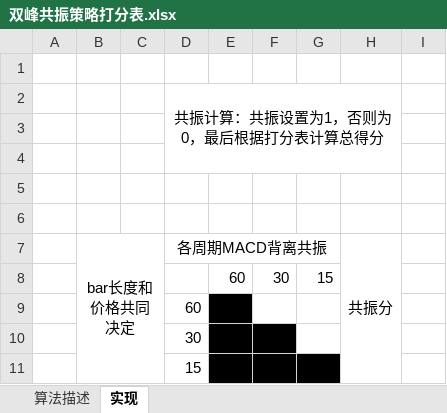
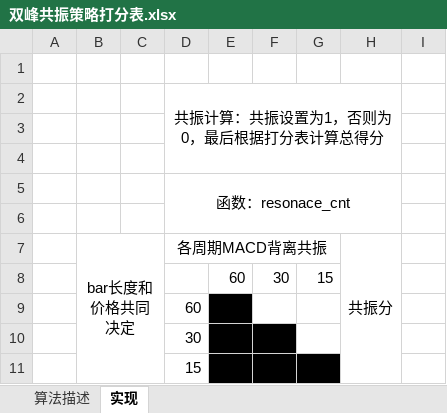
Before and after one commit to drunkpig/macd_exp, an Excel workbook: 双峰共振策略打分表.xlsx, sheet 实现, drawn as a sheet; only a part is shown; values as stored, in another font and other column widths than the file's, no borders; the diff names each change by its address in the sheet, - before the commit and + after, or states it on an @@ line.

```diff
--- a/双峰共振策略打分表.xlsx (sheet 实现)
+++ b/双峰共振策略打分表.xlsx (sheet 实现)
-D5: (empty)
+D5: 函数：resonace_cnt
+D5:H6 merged
```
Also changed, not shown: 3 other files.
